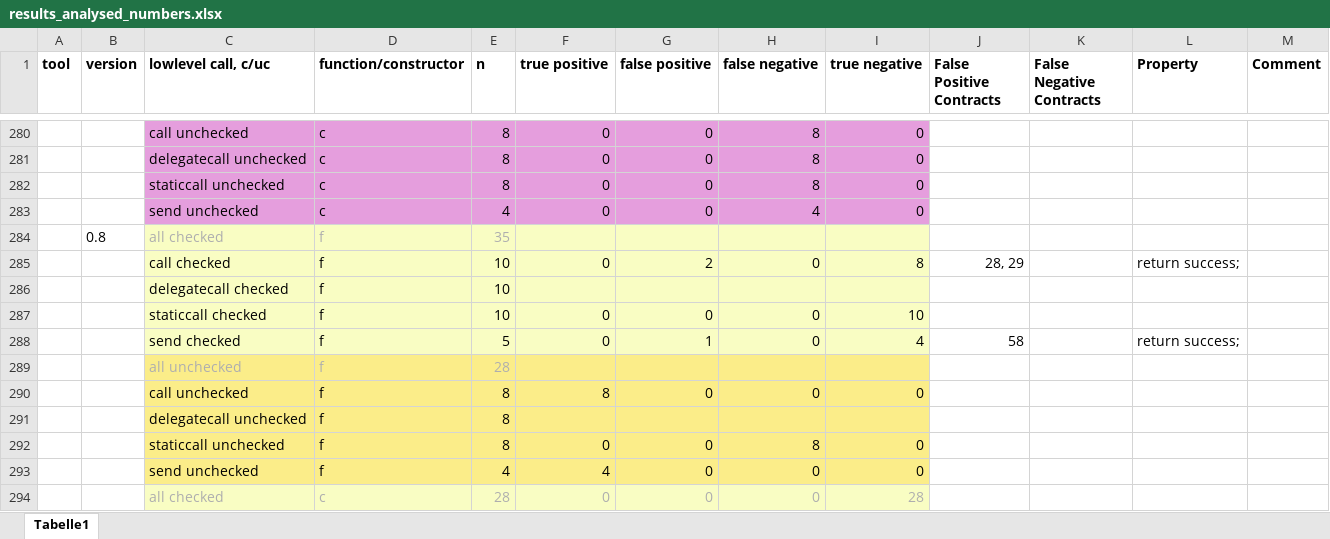
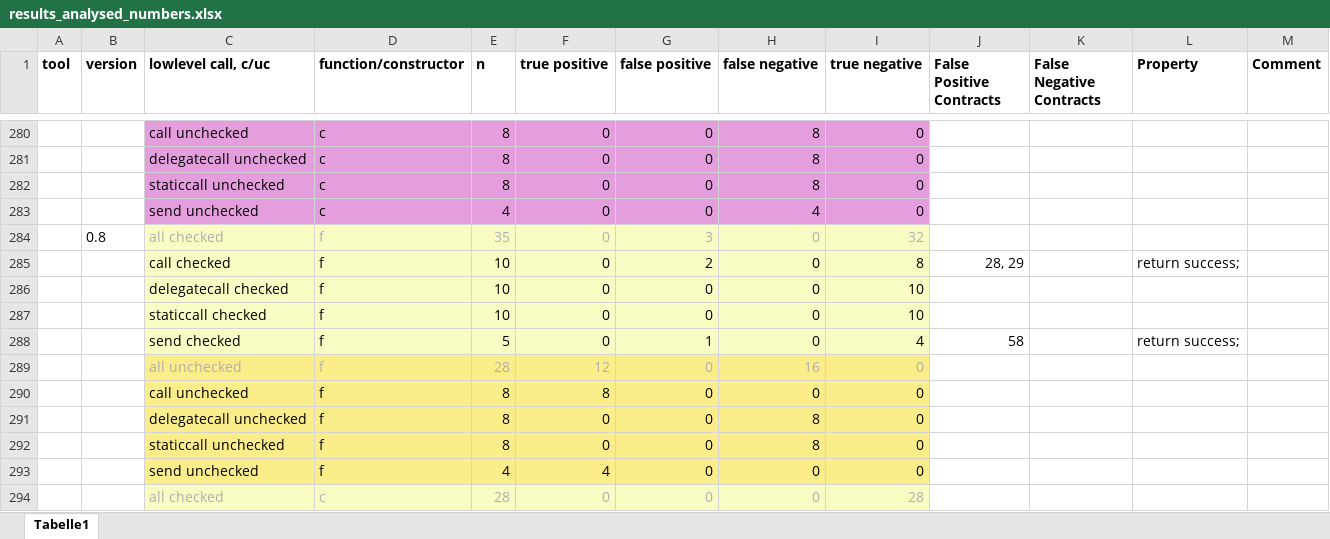
Before and after one commit to TheresaBo/minimal_contracts_104, an Excel workbook: tool_results/results_analysed_numbers.xlsx, sheet Tabelle1, drawn as a sheet; only a part is shown, gaps mark what is left out; values as stored, in another font and other column widths than the file's, no borders; removed rows and columns are numbered as before the commit, all else as after; the diff covers the shown part only; the diff names each change by its address in the sheet, - before the commit and + after, or states it on an @@ line.

```diff
--- a/tool_results/results_analysed_numbers.xlsx (sheet Tabelle1)
+++ b/tool_results/results_analysed_numbers.xlsx (sheet Tabelle1)
-F284 (true positive): (empty)
+F284 (true positive): 0
-G284 (false positive): (empty)
+G284 (false positive): 3
-H284 (false negative): (empty)
+H284 (false negative): 0
-I284 (true negative): (empty)
+I284 (true negative): 32
-row 286:  |  | delegatecall checked | f | 10
+row 286:  |  | delegatecall checked | f | 10 | 0 | 0 | 0 | 10
-row 289:  |  | all unchecked | f | 28
+row 289:  |  | all unchecked | f | 28 | 12 | 0 | 16 | 0
-row 291:  |  | delegatecall unchecked | f | 8
+row 291:  |  | delegatecall unchecked | f | 8 | 0 | 0 | 8 | 0
```
Also changed, not shown: 12 added rows, 12 removed rows and 20 edited cells elsewhere in this sheet, 1 other file.
